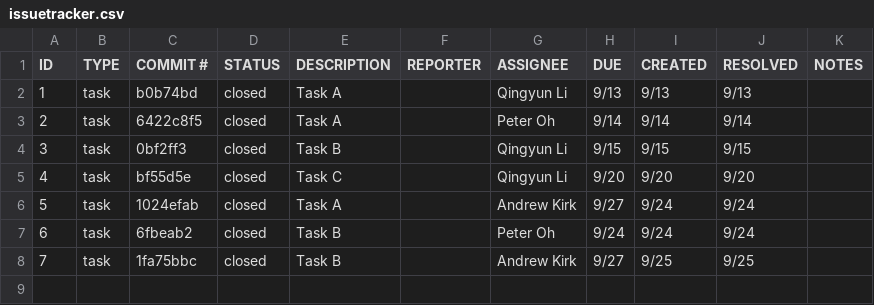
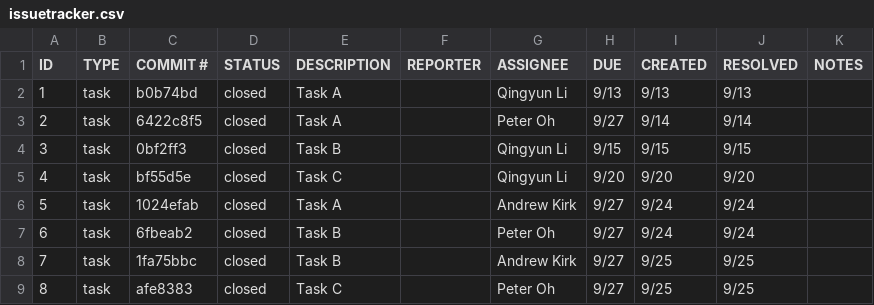
Before and after one commit to andrewtapin/ET574-M-HW2, a CSV file: issuetracker.csv, drawn as a sheet.

Commit message:
issuetracker task c

```diff
--- a/issuetracker.csv
+++ b/issuetracker.csv
@@ -2,3 +2,3 @@ ID,TYPE,COMMIT #,STATUS,DESCRIPTION,REPORTER,ASSIGNEE,DUE,CREATED,RESOLVED,NOTES
 1,task,b0b74bd,closed,Task A,,Qingyun Li,9/13,9/13,9/13,
-2,task,6422c8f5,closed,Task A,,Peter Oh,9/14,9/14,9/14,
+2,task,6422c8f5,closed,Task A,,Peter Oh,9/27,9/14,9/14,
 3,task,0bf2ff3,closed,Task B,,Qingyun Li,9/15,9/15,9/15,
@@ -6,3 +6,4 @@ ID,TYPE,COMMIT #,STATUS,DESCRIPTION,REPORTER,ASSIGNEE,DUE,CREATED,RESOLVED,NOTES
 5,task,1024efab,closed,Task A,,Andrew Kirk,9/27,9/24,9/24,
-6,task,6fbeab2,closed,Task B,,Peter Oh,9/24,9/24,9/24,
+6,task,6fbeab2,closed,Task B,,Peter Oh,9/27,9/24,9/24,
 7,task,1fa75bbc,closed,Task B,,Andrew Kirk,9/27,9/25,9/25,
+8,task,afe8383,closed,Task C,,Peter Oh,9/27,9/25,9/25,
```
